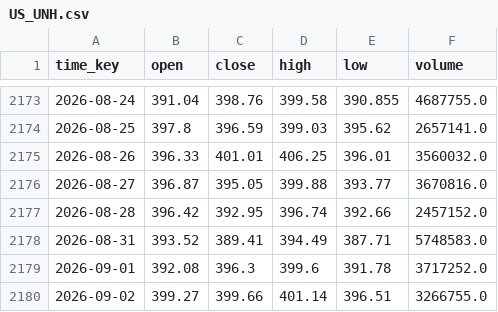
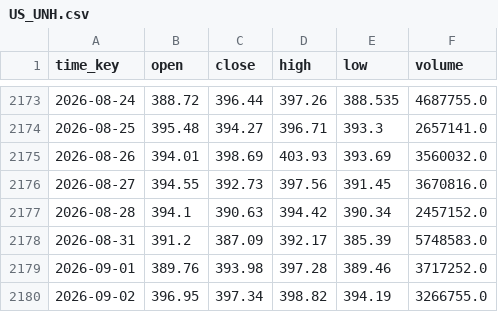
Before and after one commit to SailorChina/us-stock-factor-backtest, a CSV file: data_kline_long/US_UNH.csv, drawn as a sheet; only a part is shown, gaps mark what is left out; the diff covers the shown part only.

Commit message:
chore(data): 刷新前复权 K 线 + 动态池扩至 137 只 + 补入 3 个分析/生成脚本
## 数据刷新

- data_kline_long/US_UNH.csv: 末段 30 根(2026-07-31 ~ 09-11)的 OHLC
  统一下移常数 $2.32, 成交量与总行数(2185)均不变 -> 前复权因子刷新,
  不是补数据也不是丢数据。
- data_kline_long/US_VRT.csv: 同一区间统一下移常数 $0.0625,
  行数(2041)与成交量不变。
- universe_dynamic.json: 动态池 114 -> 137 只 (+23, 无剔除)。
  新增 AMAT/ASTS/BWET/CRM/EWY/GRAB/IONQ/LLY/MP/NFLX/OAIW/PANW/PL/
  QQQI/SCHD/SFTBY/SNOW/SOFI/SPMO/TMF/USAR/UVIX/YINN。
- _rank_all.json / _rank_all_1500.json: 09-13 06:57(与 07:03)重跑刷新。
  逐条比对: results 段 72 条完全相同, 只有 meta.time 与自检里引用的
  数据文件 mtime 变了 -> 记录一次"刷新了但结论没动"。

## 补入脚本 (与已跟踪的 _gen_report_v26.py 同例, 用于复现已入库报告)

- _gen_compare.py      -> 美股调仓周期×本金对比.md
- _gen_rank_return.py  -> 美股收益排行榜_v26.md
- _analyze_1500.py     -> $1500 回报测算 (stdout, 与 _audit_*.py 同例)

## .gitignore

- 忽略 _*_out.txt (scratch stdout 转储) 与 _diag_*.py (临时诊断脚本);
  两者都是 scratch, 不该进库, 与智能体仓同规则。

```diff
--- a/data_kline_long/US_UNH.csv
+++ b/data_kline_long/US_UNH.csv
@@ -2173,8 +2173,8 @@ time_key,open,close,high,low,volume
-2026-08-24,391.04,398.76,399.58,390.855,4687755.0
-2026-08-25,397.8,396.59,399.03,395.62,2657141.0
-2026-08-26,396.33,401.01,406.25,396.01,3560032.0
-2026-08-27,396.87,395.05,399.88,393.77,3670816.0
-2026-08-28,396.42,392.95,396.74,392.66,2457152.0
-2026-08-31,393.52,389.41,394.49,387.71,5748583.0
-2026-09-01,392.08,396.3,399.6,391.78,3717252.0
-2026-09-02,399.27,399.66,401.14,396.51,3266755.0
+2026-08-24,388.72,396.44,397.26,388.535,4687755.0
+2026-08-25,395.48,394.27,396.71,393.3,2657141.0
+2026-08-26,394.01,398.69,403.93,393.69,3560032.0
+2026-08-27,394.55,392.73,397.56,391.45,3670816.0
+2026-08-28,394.1,390.63,394.42,390.34,2457152.0
+2026-08-31,391.2,387.09,392.17,385.39,5748583.0
+2026-09-01,389.76,393.98,397.28,389.46,3717252.0
+2026-09-02,396.95,397.34,398.82,394.19,3266755.0
```
Also changed, not shown: 88 edited cells elsewhere in this file, data_kline_long/US_VRT.csv, 7 other files.
